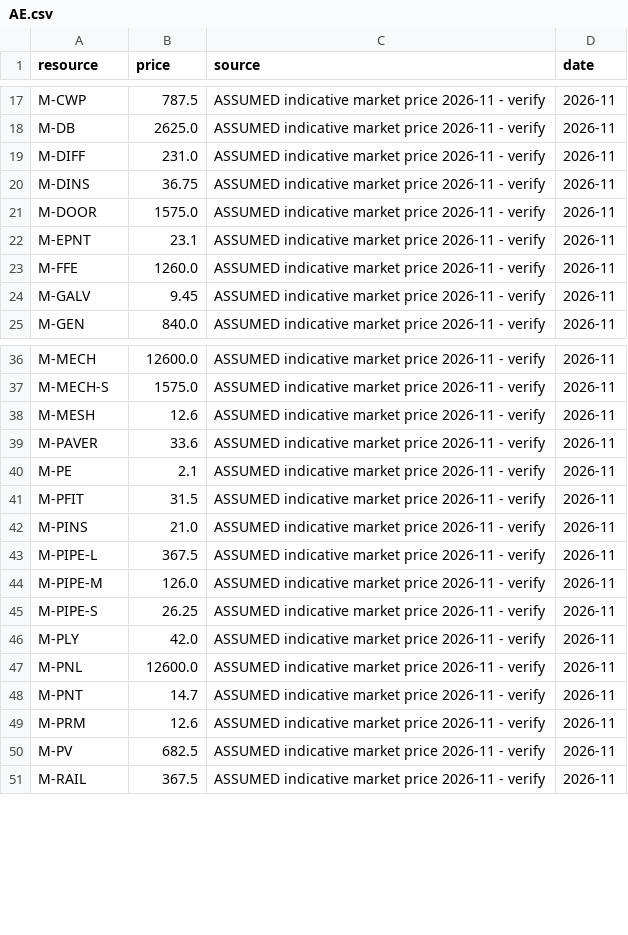
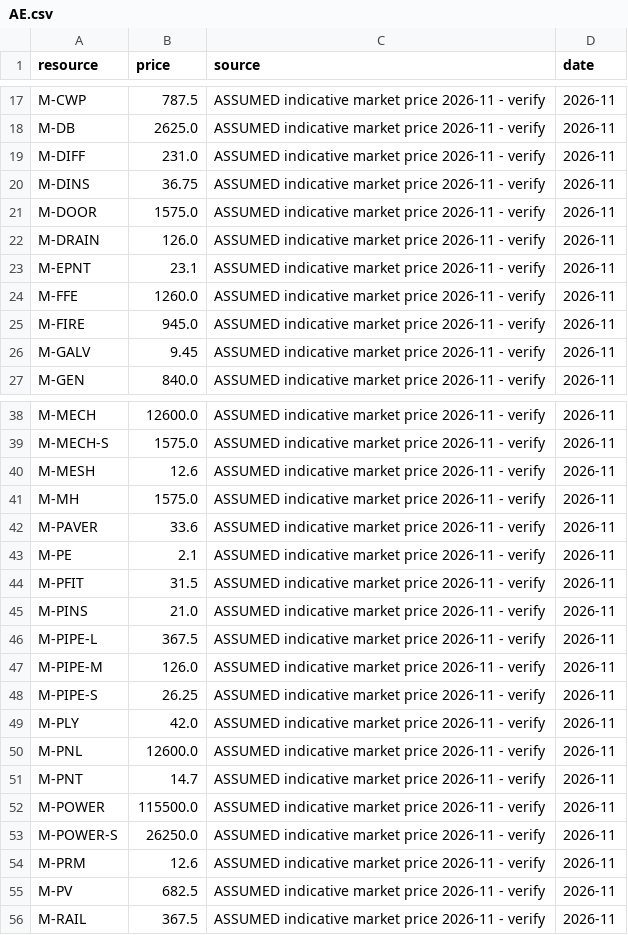
Before and after one commit to uzairbim/bim5d-estimator, a CSV file: data/prices/AE.csv, drawn as a sheet; only a part is shown, gaps mark what is left out.

```diff
--- a/data/prices/AE.csv
+++ b/data/prices/AE.csv
@@ -21,4 +21,6 @@ M-DINS,36.75,ASSUMED indicative market price 2026-11 - verify,2026-11
 M-DOOR,1575.0,ASSUMED indicative market price 2026-11 - verify,2026-11
+M-DRAIN,126.0,ASSUMED indicative market price 2026-11 - verify,2026-11
 M-EPNT,23.1,ASSUMED indicative market price 2026-11 - verify,2026-11
 M-FFE,1260.0,ASSUMED indicative market price 2026-11 - verify,2026-11
+M-FIRE,945.0,ASSUMED indicative market price 2026-11 - verify,2026-11
 M-GALV,9.45,ASSUMED indicative market price 2026-11 - verify,2026-11
@@ -38,2 +40,3 @@ M-MECH-S,1575.0,ASSUMED indicative market price 2026-11 - verify,2026-11
 M-MESH,12.6,ASSUMED indicative market price 2026-11 - verify,2026-11
+M-MH,1575.0,ASSUMED indicative market price 2026-11 - verify,2026-11
 M-PAVER,33.6,ASSUMED indicative market price 2026-11 - verify,2026-11
@@ -48,2 +51,4 @@ M-PNL,12600.0,ASSUMED indicative market price 2026-11 - verify,2026-11
 M-PNT,14.7,ASSUMED indicative market price 2026-11 - verify,2026-11
+M-POWER,115500.0,ASSUMED indicative market price 2026-11 - verify,2026-11
+M-POWER-S,26250.0,ASSUMED indicative market price 2026-11 - verify,2026-11
 M-PRM,12.6,ASSUMED indicative market price 2026-11 - verify,2026-11
```
Also changed, not shown: data/prices/SA.csv, data/recipe_groups.csv, 9 other files.
